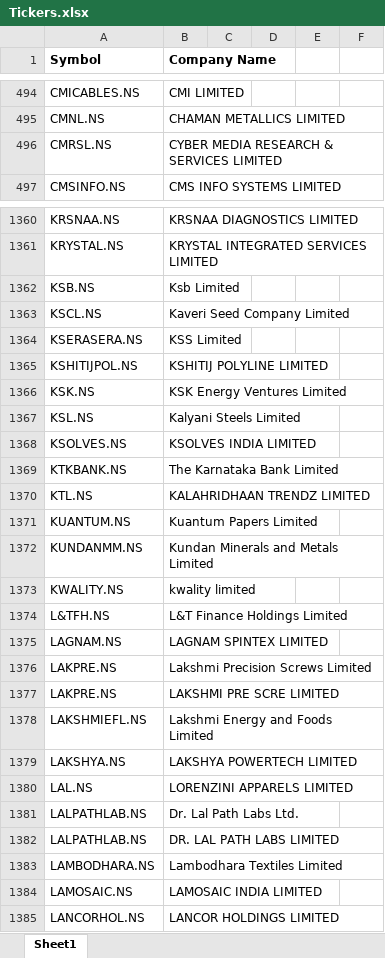
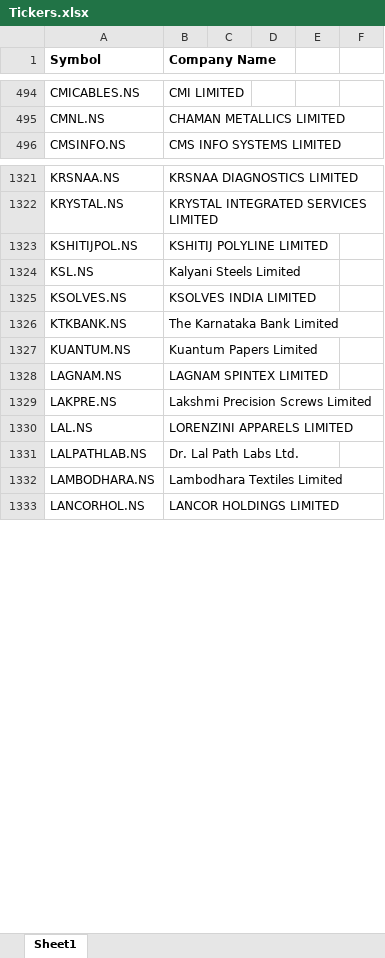
Before and after one commit to Swathi-hub-1/portfolio-analysis-dashboard, an Excel workbook: Tickers.xlsx, sheet Sheet1, drawn as a sheet; only a part is shown, gaps mark what is left out; values as stored, in another font and other column widths than the file's, no borders; conditional formats not drawn; removed rows and columns are numbered as before the commit, all else as after; the diff covers the shown part only; the diff names each change by its address in the sheet, - before the commit and + after, or states it on an @@ line.

```diff
--- a/Tickers.xlsx (sheet Sheet1)
+++ b/Tickers.xlsx (sheet Sheet1)
-row 496: CMRSL.NS | CYBER MEDIA RESEARCH & SERVICES LIMITED
-row 1362: KSB.NS | Ksb Limited
-row 1363: KSCL.NS | Kaveri Seed Company Limited
-row 1364: KSERASERA.NS | KSS Limited
-row 1366: KSK.NS | KSK Energy Ventures Limited
-row 1370: KTL.NS | KALAHRIDHAAN TRENDZ LIMITED
-row 1372: KUNDANMM.NS | Kundan Minerals and Metals Limited
-row 1373: KWALITY.NS | kwality limited
-row 1374: L&TFH.NS | L&T Finance Holdings Limited
-row 1377: LAKPRE.NS | LAKSHMI PRE SCRE LIMITED
-row 1378: LAKSHMIEFL.NS | Lakshmi Energy and Foods Limited
-row 1379: LAKSHYA.NS | LAKSHYA POWERTECH LIMITED
-row 1382: LALPATHLAB.NS | DR. LAL PATH LABS LIMITED
-row 1384: LAMOSAIC.NS | LAMOSAIC INDIA LIMITED
```
Also changed, not shown: 2 added rows, 110 removed rows and 3 edited cells elsewhere in this sheet, 3 other files.
